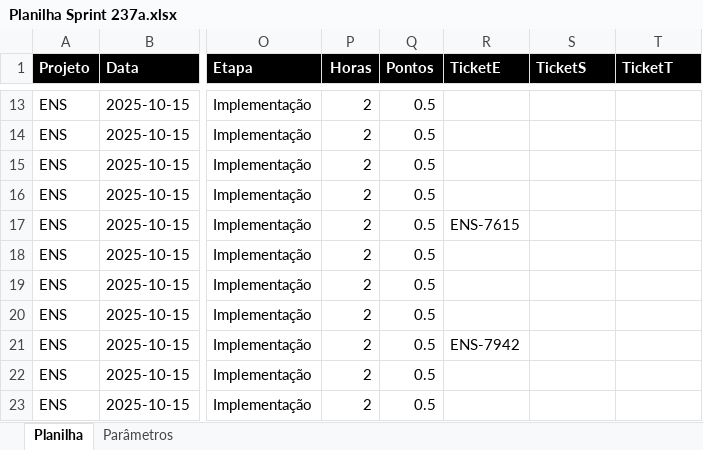
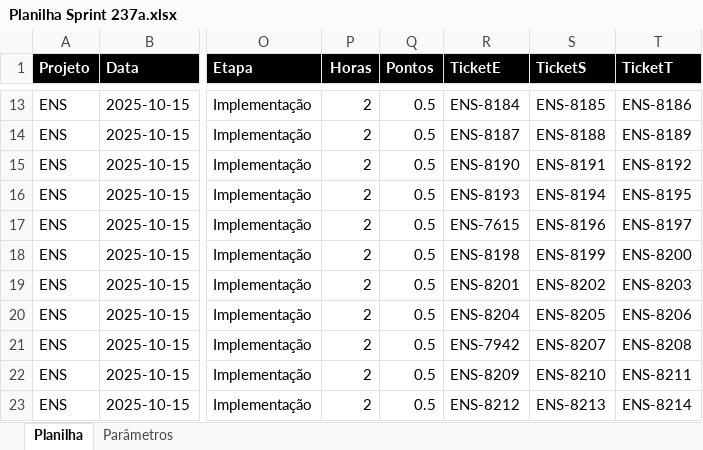
Before and after one commit to GiovaniPM/Help, an Excel workbook: JIRA/Planilha Sprint 237a.xlsx, sheet Planilha, drawn as a sheet; only a part is shown, gaps mark what is left out; values as stored, in another font and other column widths than the file's, no borders; the diff covers the shown part only; the diff names each change by its address in the sheet, - before the commit and + after, or states it on an @@ line.

```diff
--- a/JIRA/Planilha Sprint 237a.xlsx (sheet Planilha)
+++ b/JIRA/Planilha Sprint 237a.xlsx (sheet Planilha)
-R13 (TicketE): (empty)
+R13 (TicketE): ENS-8184
-S13 (TicketS): (empty)
+S13 (TicketS): ENS-8185
-T13 (TicketT): (empty)
+T13 (TicketT): ENS-8186
-R14 (TicketE): (empty)
+R14 (TicketE): ENS-8187
-S14 (TicketS): (empty)
+S14 (TicketS): ENS-8188
-T14 (TicketT): (empty)
+T14 (TicketT): ENS-8189
-R15 (TicketE): (empty)
+R15 (TicketE): ENS-8190
-S15 (TicketS): (empty)
+S15 (TicketS): ENS-8191
-T15 (TicketT): (empty)
+T15 (TicketT): ENS-8192
-R16 (TicketE): (empty)
+R16 (TicketE): ENS-8193
-S16 (TicketS): (empty)
+S16 (TicketS): ENS-8194
-T16 (TicketT): (empty)
+T16 (TicketT): ENS-8195
-S17 (TicketS): (empty)
+S17 (TicketS): ENS-8196
-T17 (TicketT): (empty)
+T17 (TicketT): ENS-8197
-R18 (TicketE): (empty)
+R18 (TicketE): ENS-8198
-S18 (TicketS): (empty)
+S18 (TicketS): ENS-8199
-T18 (TicketT): (empty)
+T18 (TicketT): ENS-8200
-R19 (TicketE): (empty)
+R19 (TicketE): ENS-8201
-S19 (TicketS): (empty)
+S19 (TicketS): ENS-8202
-T19 (TicketT): (empty)
+T19 (TicketT): ENS-8203
-R20 (TicketE): (empty)
+R20 (TicketE): ENS-8204
-S20 (TicketS): (empty)
+S20 (TicketS): ENS-8205
-T20 (TicketT): (empty)
+T20 (TicketT): ENS-8206
-S21 (TicketS): (empty)
+S21 (TicketS): ENS-8207
-T21 (TicketT): (empty)
+T21 (TicketT): ENS-8208
-R22 (TicketE): (empty)
+R22 (TicketE): ENS-8209
-S22 (TicketS): (empty)
+S22 (TicketS): ENS-8210
-T22 (TicketT): (empty)
+T22 (TicketT): ENS-8211
-R23 (TicketE): (empty)
+R23 (TicketE): ENS-8212
-S23 (TicketS): (empty)
+S23 (TicketS): ENS-8213
-T23 (TicketT): (empty)
+T23 (TicketT): ENS-8214
```
Also changed, not shown: 107 edited cells elsewhere in this sheet, JIRA/Planilha Sprint 236.xlsx, 2 other files.
